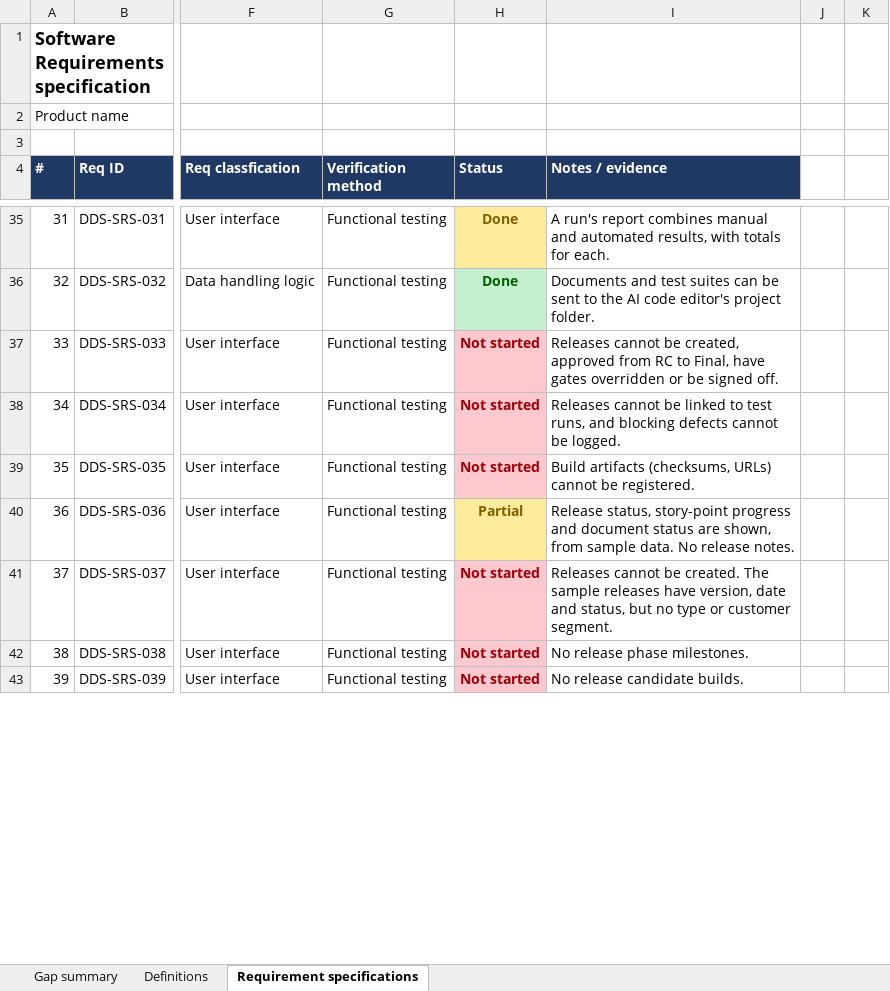
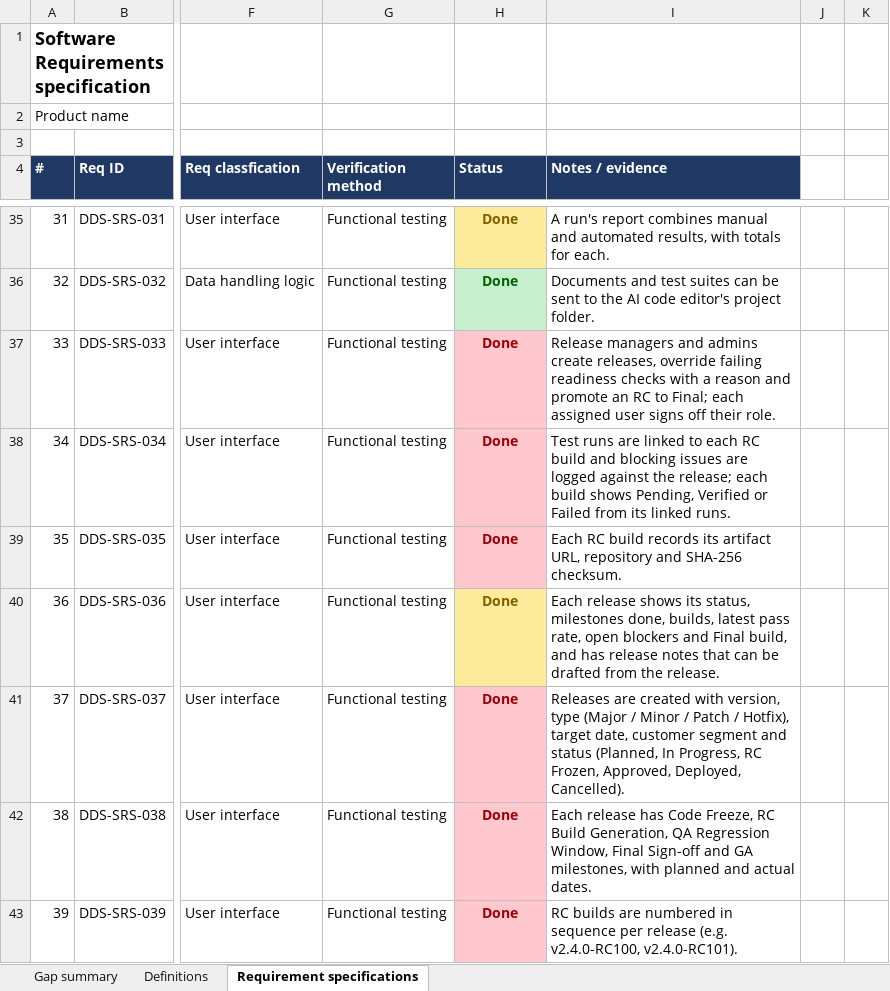
Before and after one commit to karthikbalaji1650/devdoc.prototype, an Excel workbook: docs/planning/SRS-DevdocStudio-Gap-Analysis.xlsx, sheet Requirement specifications, drawn as a sheet; only a part is shown, gaps mark what is left out; values as stored, in another font and other column widths than the file's, no borders; the diff covers the shown part only; the diff names each change by its address in the sheet, - before the commit and + after, or states it on an @@ line.

```diff
--- a/docs/planning/SRS-DevdocStudio-Gap-Analysis.xlsx (sheet Requirement specifications)
+++ b/docs/planning/SRS-DevdocStudio-Gap-Analysis.xlsx (sheet Requirement specifications)
-H37:H39 (Status): Not started
+H37:H39 (Status): Done
-I37 (Notes / evidence): Releases cannot be created, approved from RC to Final, have gates overridden or be signed off.
+I37 (Notes / evidence): Release managers and admins create releases, override failing readiness checks with a reason and promote an RC to Final; each assigned user signs off their role.
-I38 (Notes / evidence): Releases cannot be linked to test runs, and blocking defects cannot be logged.
+I38 (Notes / evidence): Test runs are linked to each RC build and blocking issues are logged against the release; each build shows Pending, Verified or Failed from its linked runs.
-I39 (Notes / evidence): Build artifacts (checksums, URLs) cannot be registered.
+I39 (Notes / evidence): Each RC build records its artifact URL, repository and SHA-256 checksum.
-H40 (Status): Partial
+H40 (Status): Done
-I40 (Notes / evidence): Release status, story-point progress and document status are shown, from sample data. No release notes.
+I40 (Notes / evidence): Each release shows its status, milestones done, builds, latest pass rate, open blockers and Final build, and has release notes that can be drafted from the release.
-H41:H43 (Status): Not started
+H41:H43 (Status): Done
-I41 (Notes / evidence): Releases cannot be created. The sample releases have version, date and status, but no type or customer segment.
+I41 (Notes / evidence): Releases are created with version, type (Major / Minor / Patch / Hotfix), target date, customer segment and status (Planned, In Progress, RC Frozen, Approved, Deployed, Cancelled).
-I42 (Notes / evidence): No release phase milestones.
+I42 (Notes / evidence): Each release has Code Freeze, RC Build Generation, QA Regression Window, Final Sign-off and GA milestones, with planned and actual dates.
-I43 (Notes / evidence): No release candidate builds.
+I43 (Notes / evidence): RC builds are numbered in sequence per release (e.g. v2.4.0-RC100, v2.4.0-RC101).
```
Also changed, not shown: 15 edited cells elsewhere in this sheet, sheet Gap summary, 1 other file.
